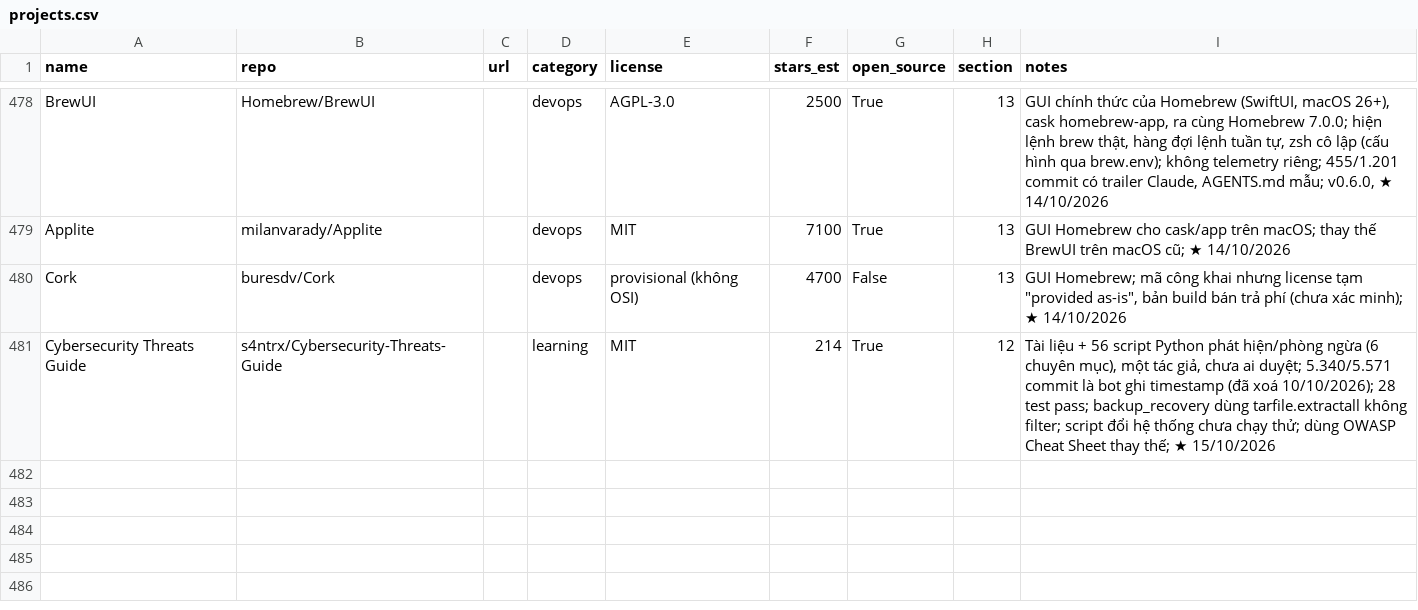
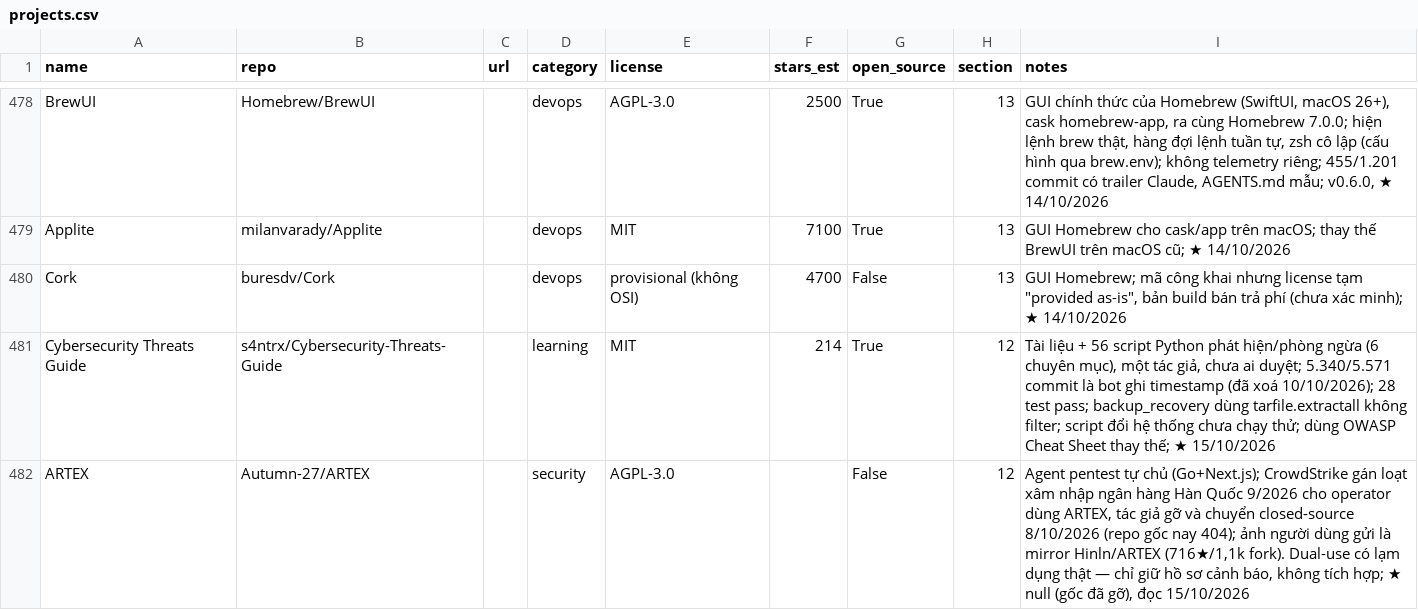
Before and after one commit to seeker19110/stored, a CSV file: data/projects.csv, drawn as a sheet; only a part is shown, gaps mark what is left out; the diff names each change by its address in the sheet, - before the commit and + after, or states it on an @@ line.

```diff
--- a/data/projects.csv
+++ b/data/projects.csv
+row 482: ARTEX | Autumn-27/ARTEX |  | security | AGPL-3.0 |  | False | 12 | Agent pentest tự chủ (Go+Next.js); CrowdStrike gán loạt xâm nhập ngân hàng Hàn Quốc 9/2026 cho operator dùng ARTEX, tác giả gỡ và chuyển closed-source 8/10/2026 (repo gốc nay 404); ảnh người dùng gửi là mirror Hinln/ARTEX (716★/1,1k fork). Dual-use có lạm dụng thật — chỉ giữ hồ sơ cảnh báo, không tích hợp; ★ null (gốc đã gỡ), đọc 15/10/2026
```
Also changed, not shown: 4 other files.
